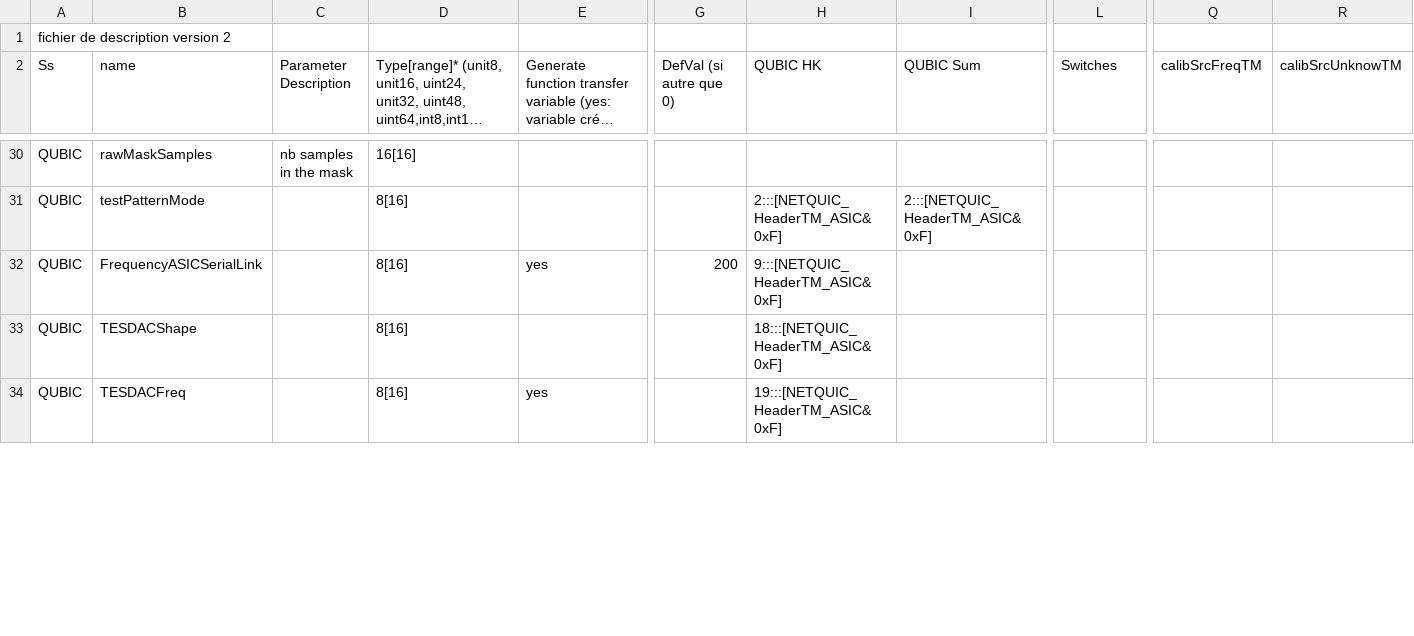
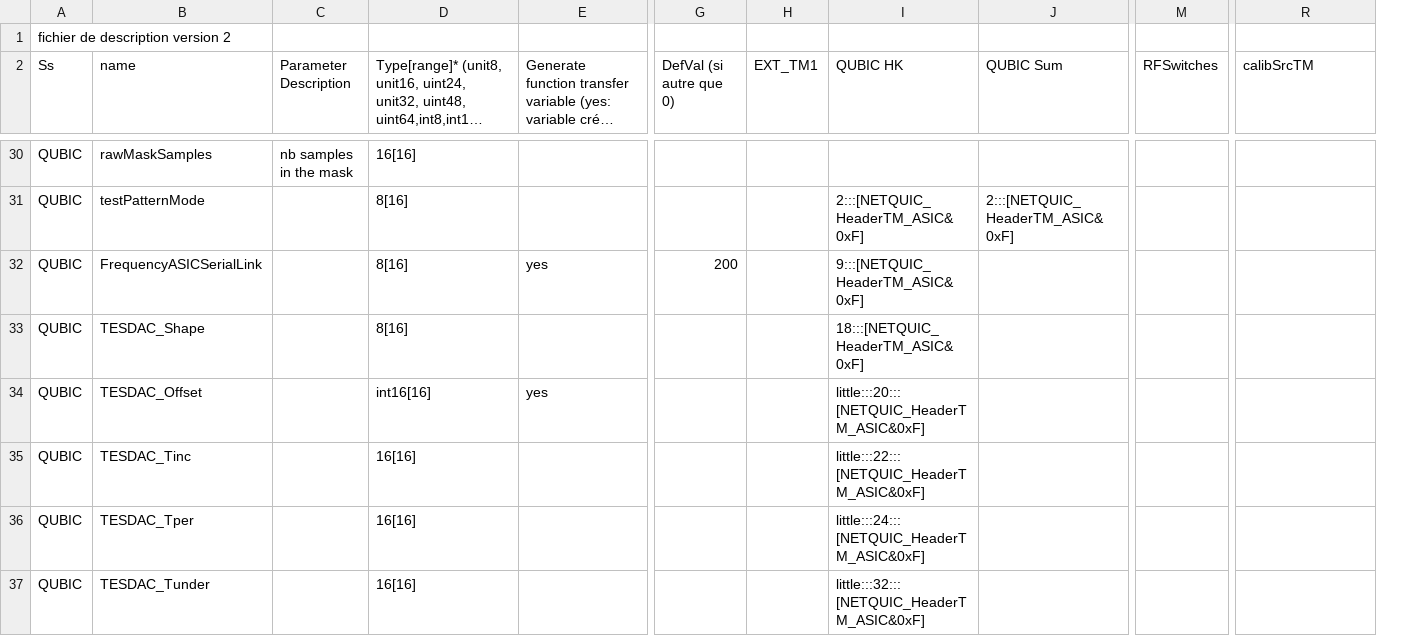
Before and after one commit to satorchi/pystudio, a CSV file: pystudio/data/parameters.csv, drawn as a sheet; only a part is shown, gaps mark what is left out; long unchanged cells end in …; removed rows and columns are numbered as before the commit, all else as after; rows hold the shown columns only; the diff covers the shown part only; the diff names each change by its address in the sheet, - before the commit and + after, or states it on an @@ line.

Commit message:
updated libraries etc for pystudio for QubicStudio V3.5

```diff
--- a/pystudio/data/parameters.csv
+++ b/pystudio/data/parameters.csv
+column H (EXT_TM1), empty
-column Q (calibSrcFreqTM), empty
-M2: Switches
+M2: RFSwitches
-R2: calibSrcUnknowTM
+R2: calibSrcTM
-B33 (name): TESDACShape
+B33 (name): TESDAC_Shape
-B34 (name): TESDACFreq
+B34 (name): TESDAC_Offset
-D34: 8[16]
+D34: int16[16]
-I34 (QUBIC HK): 19:::[NETQUIC_HeaderTM_ASIC&0xF]
+I34 (QUBIC HK): little:::20:::[NETQUIC_HeaderTM_ASIC&0xF]
+row 35: QUBIC | TESDAC_Tinc |  | 16[16] |  |  |  | little:::22:::[NETQUIC_HeaderTM_ASIC&0xF]
+row 36: QUBIC | TESDAC_Tper |  | 16[16] |  |  |  | little:::24:::[NETQUIC_HeaderTM_ASIC&0xF]
+row 37: QUBIC | TESDAC_Tunder |  | 16[16] |  |  |  | little:::32:::[NETQUIC_HeaderTM_ASIC&0xF]
```
Also changed, not shown: 16 added rows and 10 edited cells elsewhere in this file, 11 other files.
